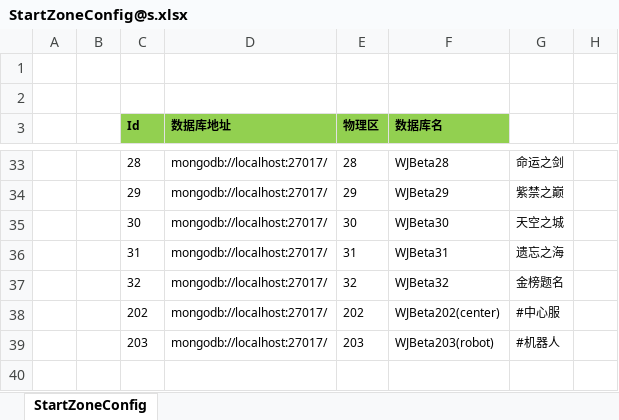
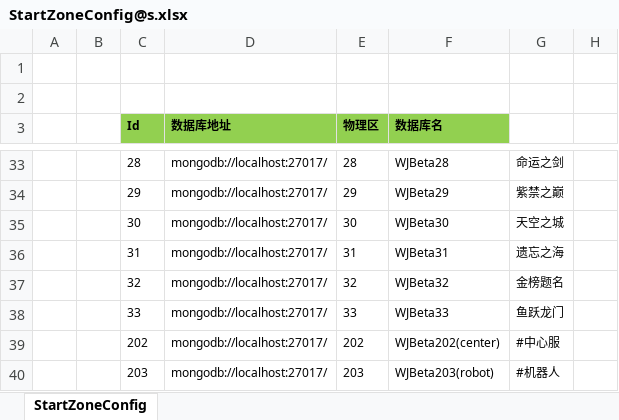
Before and after one commit to csyinghuochong/weijing, an Excel workbook: Excel/StartConfig/Localhost/StartZoneConfig@s.xlsx, sheet StartZoneConfig, drawn as a sheet; only a part is shown, gaps mark what is left out; values as stored, in another font and other column widths than the file's, no borders; the diff names each change by its address in the sheet, - before the commit and + after, or states it on an @@ line.

```diff
--- a/Excel/StartConfig/Localhost/StartZoneConfig@s.xlsx (sheet StartZoneConfig)
+++ b/Excel/StartConfig/Localhost/StartZoneConfig@s.xlsx (sheet StartZoneConfig)
+row 38:  |  | 33 | mongodb://localhost:27017/ | 33 | WJBeta33 | 鱼跃龙门
```
Also changed, not shown: Excel/StartConfig/Localhost/StartSceneConfig@s.xlsx, 5 other files.
